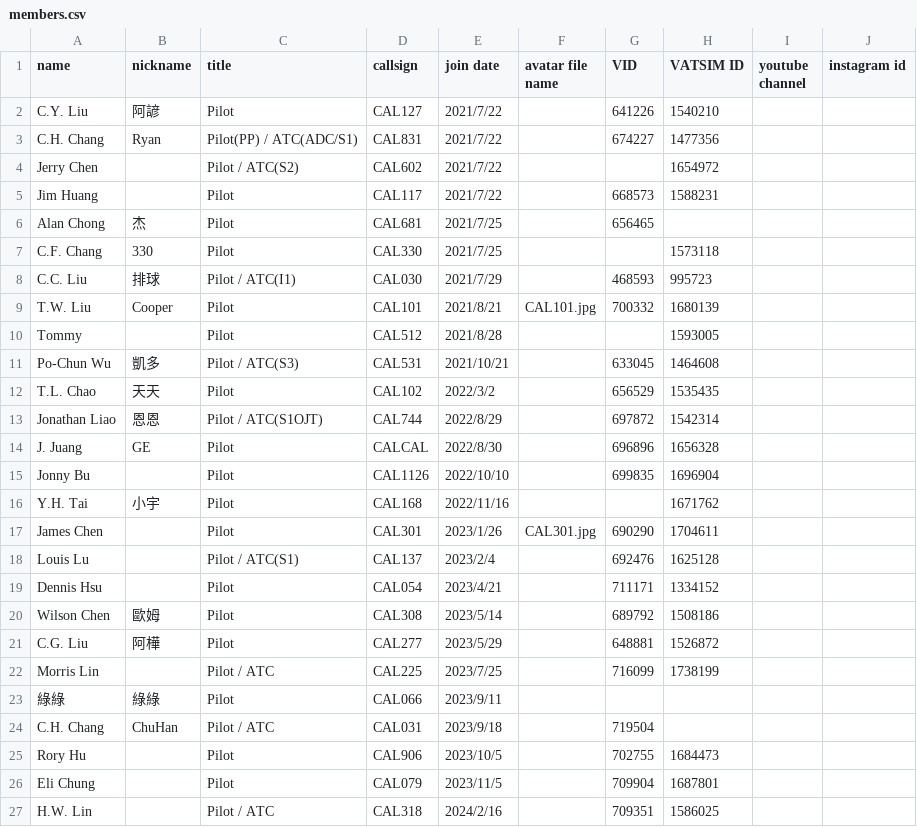
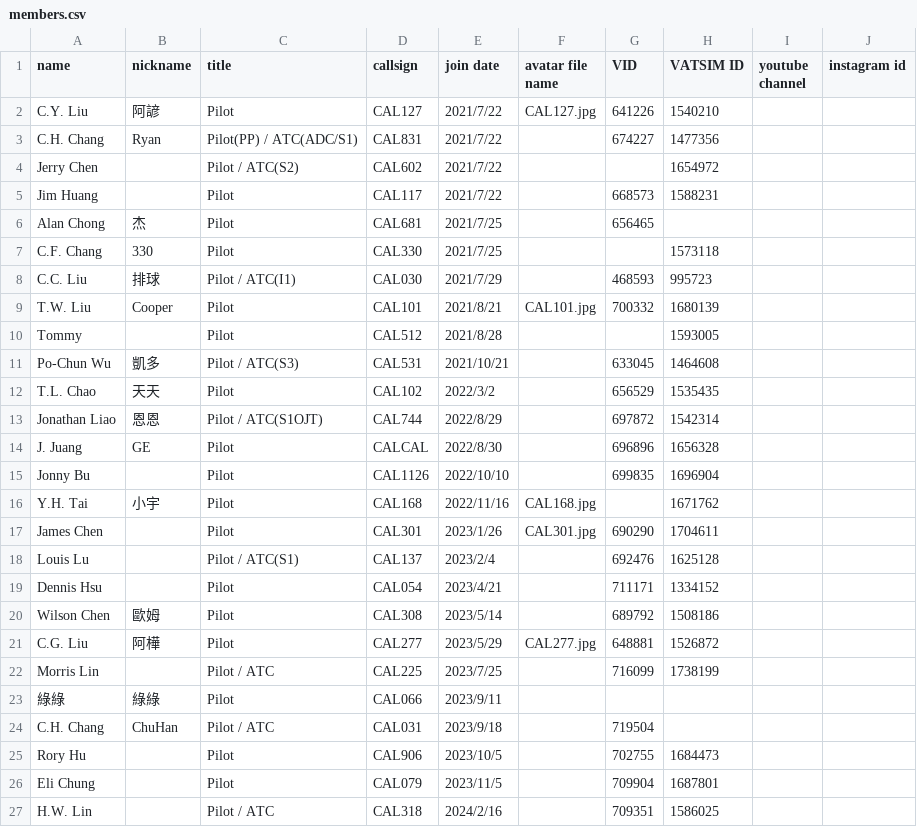
Before and after one commit to China-Airlines-Virtual/China-Airlines-Virtual.github.io, a CSV file: assets/members.csv, drawn as a sheet; only a part is shown.

Commit message:
chore: update members data

```diff
--- a/assets/members.csv
+++ b/assets/members.csv
@@ -1,3 +1,3 @@
 name,nickname,title,callsign,join date,avatar file name,VID,VATSIM ID,youtube channel,instagram id
-C.Y. Liu,阿諺,Pilot,CAL127,2021/7/22,,641226,1540210,,
+C.Y. Liu,阿諺,Pilot,CAL127,2021/7/22,CAL127.jpg,641226,1540210,,
 C.H. Chang,Ryan,Pilot(PP) / ATC(ADC/S1),CAL831,2021/7/22,,674227,1477356,,
@@ -15,3 +15,3 @@ J. Juang,GE,Pilot,CALCAL,2022/8/30,,696896,1656328,,
 Jonny Bu,,Pilot,CAL1126,2022/10/10,,699835,1696904,,
-Y.H. Tai,小宇,Pilot,CAL168,2022/11/16,,,1671762,,
+Y.H. Tai,小宇,Pilot,CAL168,2022/11/16,CAL168.jpg,,1671762,,
 James Chen,,Pilot,CAL301,2023/1/26,CAL301.jpg,690290,1704611,,
@@ -20,3 +20,3 @@ Dennis Hsu,,Pilot,CAL054,2023/4/21,,711171,1334152,,
 Wilson Chen,歐姆,Pilot,CAL308,2023/5/14,,689792,1508186,,
-C.G. Liu,阿樺,Pilot,CAL277,2023/5/29,,648881,1526872,,
+C.G. Liu,阿樺,Pilot,CAL277,2023/5/29,CAL277.jpg,648881,1526872,,
 Morris Lin,,Pilot / ATC,CAL225,2023/7/25,,716099,1738199,,
```
Also changed, not shown: 3 other files.
